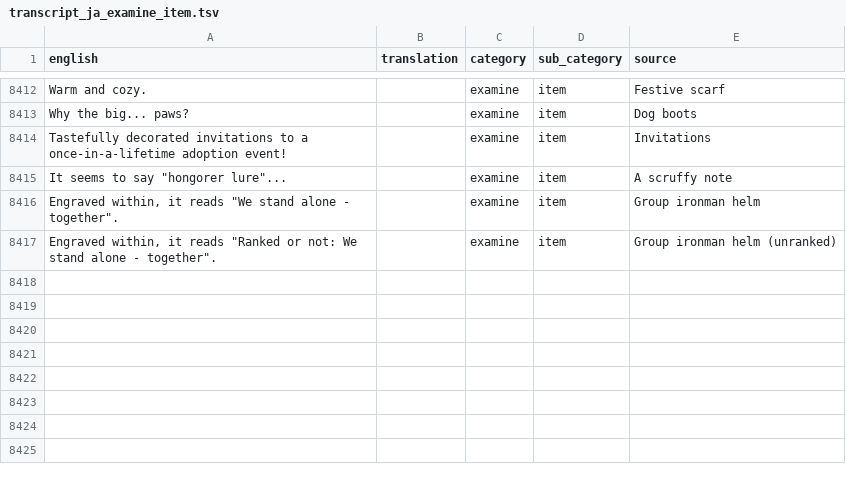
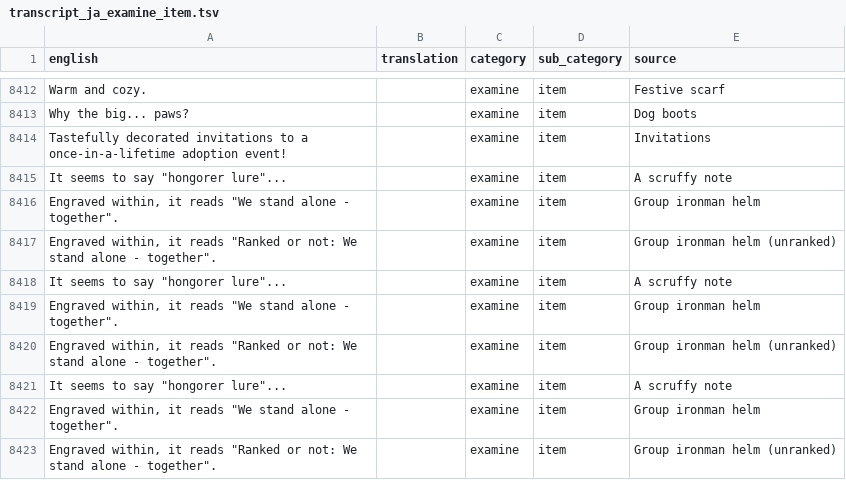
Before and after one commit to YS-jack/Runelingual-Transcripts, a TSV file: draft/ja/transcript_ja_examine_item.tsv, drawn as a sheet; only a part is shown, gaps mark what is left out; the diff names each change by its address in the sheet, - before the commit and + after, or states it on an @@ line.

```diff
--- a/draft/ja/transcript_ja_examine_item.tsv
+++ b/draft/ja/transcript_ja_examine_item.tsv
+row 8418: It seems to say "hongorer lure"... |  | examine | item | A scruffy note
+row 8419: Engraved within, it reads "We stand alone - together". |  | examine | item | Group ironman helm
+row 8420: Engraved within, it reads "Ranked or not: We stand alone - together". |  | examine | item | Group ironman helm (unranked)
+row 8421: It seems to say "hongorer lure"... |  | examine | item | A scruffy note
+row 8422: Engraved within, it reads "We stand alone - together". |  | examine | item | Group ironman helm
+row 8423: Engraved within, it reads "Ranked or not: We stand alone - together". |  | examine | item | Group ironman helm (unranked)
```
Also changed, not shown: draft/ja/transcript_ja_examine_object.tsv, draft/ja/transcript_ja_interface.tsv, 9 other files.
